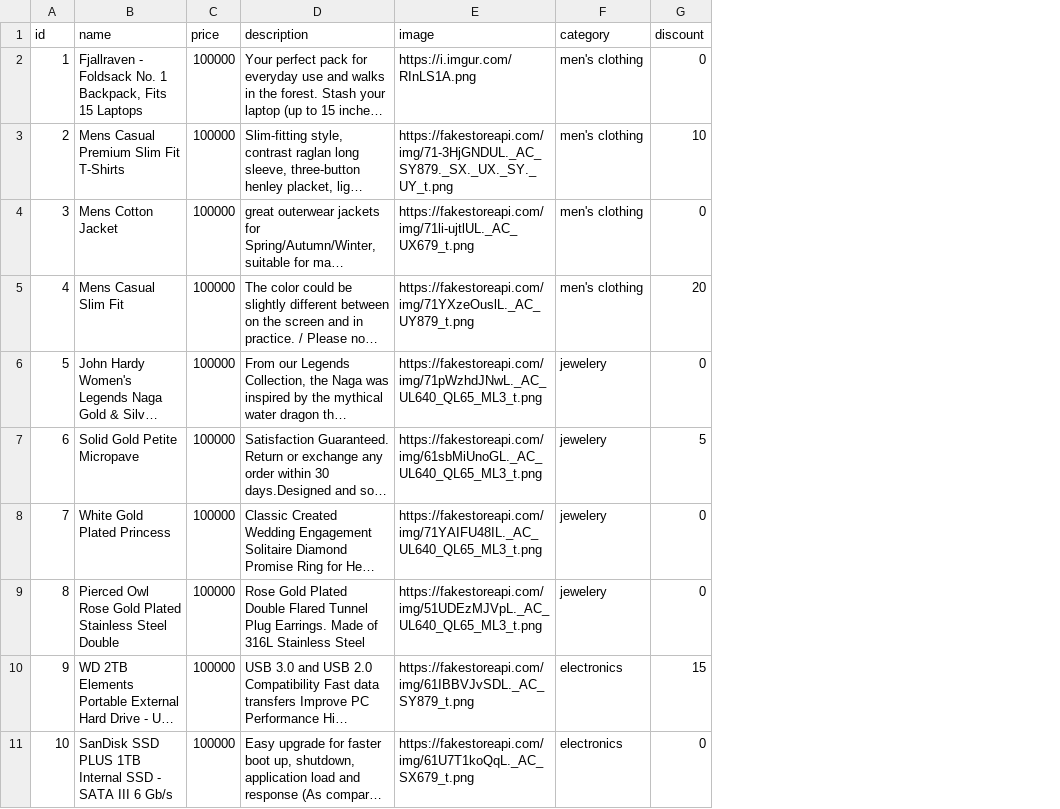
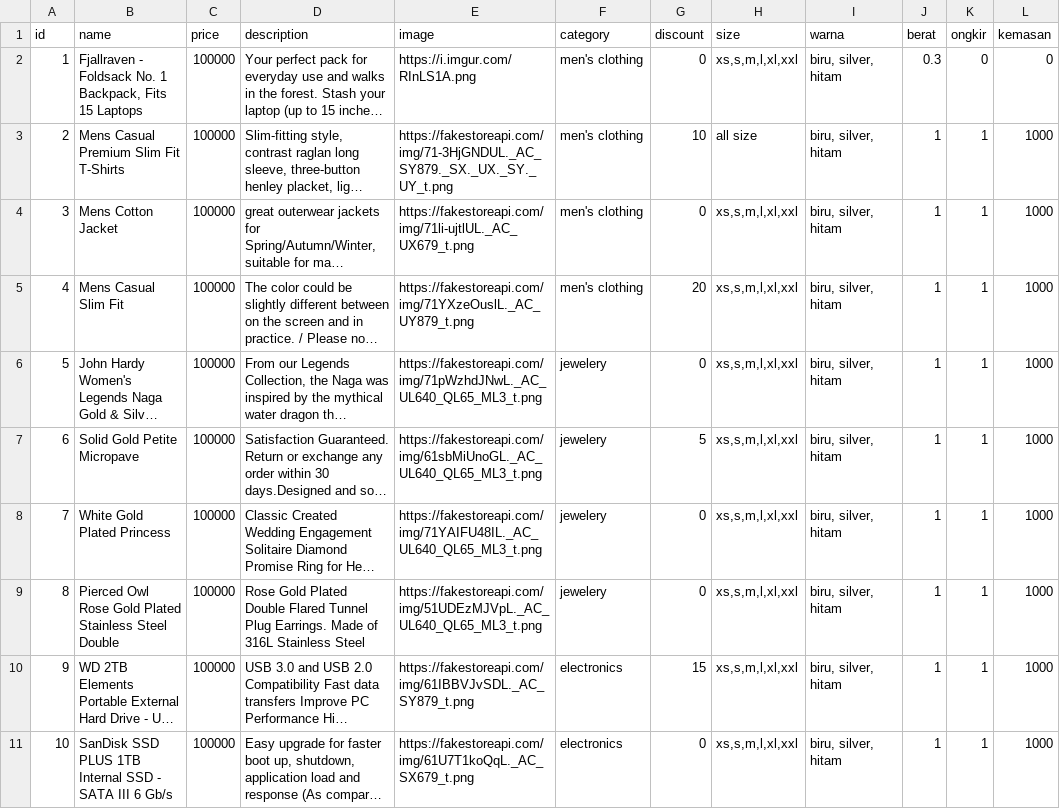
Before and after one commit to timfajr/workshop, a CSV file: product.csv, drawn as a sheet; only a part is shown; long unchanged cells end in …; the diff names each change by its address in the sheet, - before the commit and + after, or states it on an @@ line.

```diff
--- a/product.csv
+++ b/product.csv
+column H (size), rows 2-11: xs,s,m,l,xl,xxl | all size | xs,s,m,l,xl,xxl | xs,s,m,l,xl,xxl | xs,s,m,l,xl,xxl | xs,s,m,l,xl,xxl | xs,s,m,l,xl,xxl | xs,s,m,l,xl,xxl | xs,s,m,l,xl,xxl | xs,s,m,l,xl,xxl
+column I (warna), rows 2-11: all biru, silver, hitam
+column J (berat), rows 2-11: 0.3 | 1 | 1 | 1 | 1 | 1 | 1 | 1 | 1 | 1
+column K (ongkir), rows 2-11: 0 | 1 | 1 | 1 | 1 | 1 | 1 | 1 | 1 | 1
+column L (kemasan), rows 2-11: 0 | 1000 | 1000 | 1000 | 1000 | 1000 | 1000 | 1000 | 1000 | 1000
```
Also changed, not shown: 4 other files.
